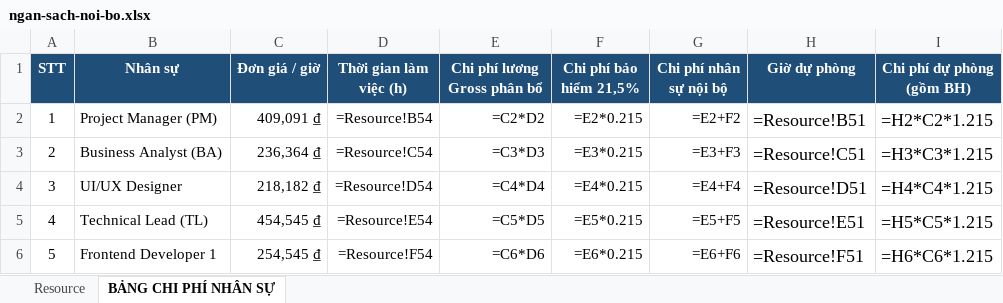
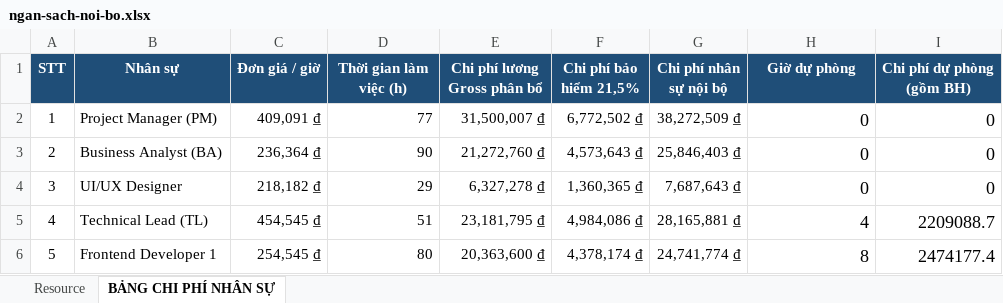
Before and after one commit to trvanluc/docs, an Excel workbook: docs/08-project/plans/ngan-sach-noi-bo.xlsx, sheet BẢNG CHI PHÍ NHÂN SỰ, drawn as a sheet; only a part is shown; values as stored, in another font and other column widths than the file's, no borders; formulas without a stored value are shown as written; the diff covers the shown part only; the diff names each change by its address in the sheet, - before the commit and + after, or states it on an @@ line.

```diff
--- a/docs/08-project/plans/ngan-sach-noi-bo.xlsx (sheet BẢNG CHI PHÍ NHÂN SỰ)
+++ b/docs/08-project/plans/ngan-sach-noi-bo.xlsx (sheet BẢNG CHI PHÍ NHÂN SỰ)
-D2 (Thời gian làm việc (h)): =Resource!B54
+D2 (Thời gian làm việc (h)): 77
-E2 (Chi phí lương Gross phân bổ): =C2*D2
+E2 (Chi phí lương Gross phân bổ): 31,500,007 ₫
-F2 (Chi phí bảo hiểm 21,5%): =E2*0.215
+F2 (Chi phí bảo hiểm 21,5%): 6,772,502 ₫
-G2 (Chi phí nhân sự nội bộ): =E2+F2
+G2 (Chi phí nhân sự nội bộ): 38,272,509 ₫
-H2 (Giờ dự phòng): =Resource!B51
+H2 (Giờ dự phòng): 0
-I2 (Chi phí dự phòng (gồm BH)): =H2*C2*1.215
+I2 (Chi phí dự phòng (gồm BH)): 0
-D3 (Thời gian làm việc (h)): =Resource!C54
+D3 (Thời gian làm việc (h)): 90
-E3 (Chi phí lương Gross phân bổ): =C3*D3
+E3 (Chi phí lương Gross phân bổ): 21,272,760 ₫
-F3 (Chi phí bảo hiểm 21,5%): =E3*0.215
+F3 (Chi phí bảo hiểm 21,5%): 4,573,643 ₫
-G3 (Chi phí nhân sự nội bộ): =E3+F3
+G3 (Chi phí nhân sự nội bộ): 25,846,403 ₫
-H3 (Giờ dự phòng): =Resource!C51
+H3 (Giờ dự phòng): 0
-I3 (Chi phí dự phòng (gồm BH)): =H3*C3*1.215
+I3 (Chi phí dự phòng (gồm BH)): 0
-D4 (Thời gian làm việc (h)): =Resource!D54
+D4 (Thời gian làm việc (h)): 29
-E4 (Chi phí lương Gross phân bổ): =C4*D4
+E4 (Chi phí lương Gross phân bổ): 6,327,278 ₫
-F4 (Chi phí bảo hiểm 21,5%): =E4*0.215
+F4 (Chi phí bảo hiểm 21,5%): 1,360,365 ₫
-G4 (Chi phí nhân sự nội bộ): =E4+F4
+G4 (Chi phí nhân sự nội bộ): 7,687,643 ₫
-H4 (Giờ dự phòng): =Resource!D51
+H4 (Giờ dự phòng): 0
-I4 (Chi phí dự phòng (gồm BH)): =H4*C4*1.215
+I4 (Chi phí dự phòng (gồm BH)): 0
-D5 (Thời gian làm việc (h)): =Resource!E54
+D5 (Thời gian làm việc (h)): 51
-E5 (Chi phí lương Gross phân bổ): =C5*D5
+E5 (Chi phí lương Gross phân bổ): 23,181,795 ₫
-F5 (Chi phí bảo hiểm 21,5%): =E5*0.215
+F5 (Chi phí bảo hiểm 21,5%): 4,984,086 ₫
-G5 (Chi phí nhân sự nội bộ): =E5+F5
+G5 (Chi phí nhân sự nội bộ): 28,165,881 ₫
-H5 (Giờ dự phòng): =Resource!E51
+H5 (Giờ dự phòng): 4
-I5 (Chi phí dự phòng (gồm BH)): =H5*C5*1.215
+I5 (Chi phí dự phòng (gồm BH)): 2209088.7
-D6 (Thời gian làm việc (h)): =Resource!F54
+D6 (Thời gian làm việc (h)): 80
-E6 (Chi phí lương Gross phân bổ): =C6*D6
+E6 (Chi phí lương Gross phân bổ): 20,363,600 ₫
-F6 (Chi phí bảo hiểm 21,5%): =E6*0.215
+F6 (Chi phí bảo hiểm 21,5%): 4,378,174 ₫
-G6 (Chi phí nhân sự nội bộ): =E6+F6
+G6 (Chi phí nhân sự nội bộ): 24,741,774 ₫
-H6 (Giờ dự phòng): =Resource!F51
+H6 (Giờ dự phòng): 8
-I6 (Chi phí dự phòng (gồm BH)): =H6*C6*1.215
+I6 (Chi phí dự phòng (gồm BH)): 2474177.4
```
Also changed, not shown: 49 edited cells elsewhere in this sheet, sheet Resource, docs/08-project/plans/master-schedule.xlsx, docs/08-project/plans/wbs.xlsx, 1 other file.
